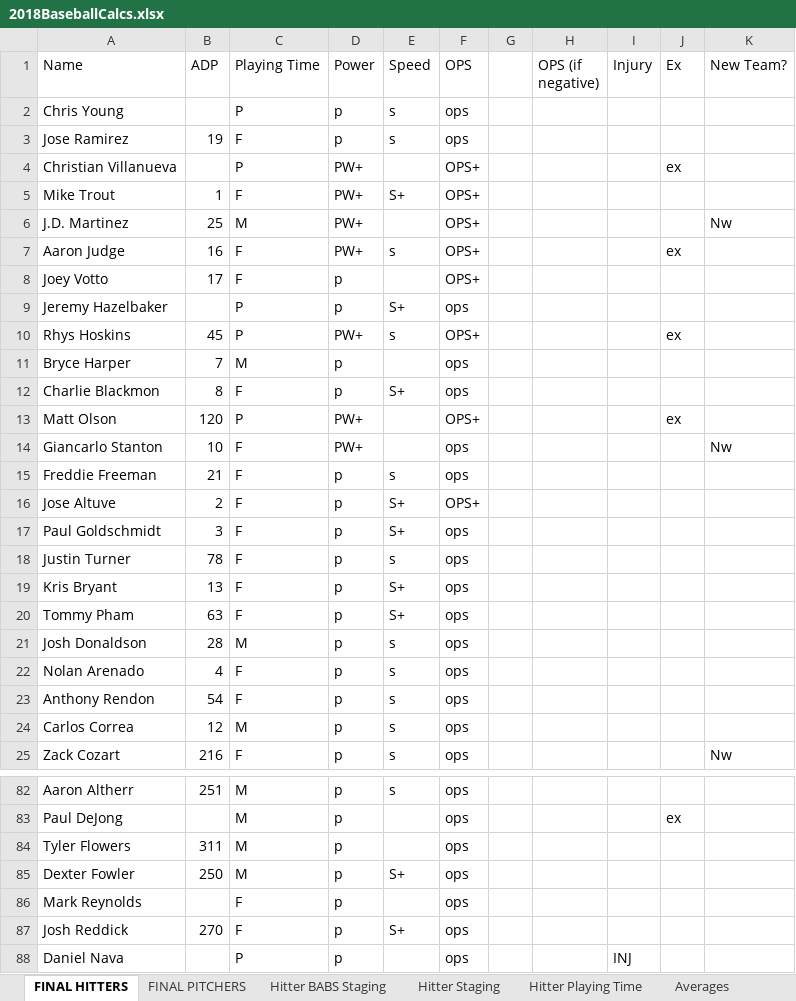
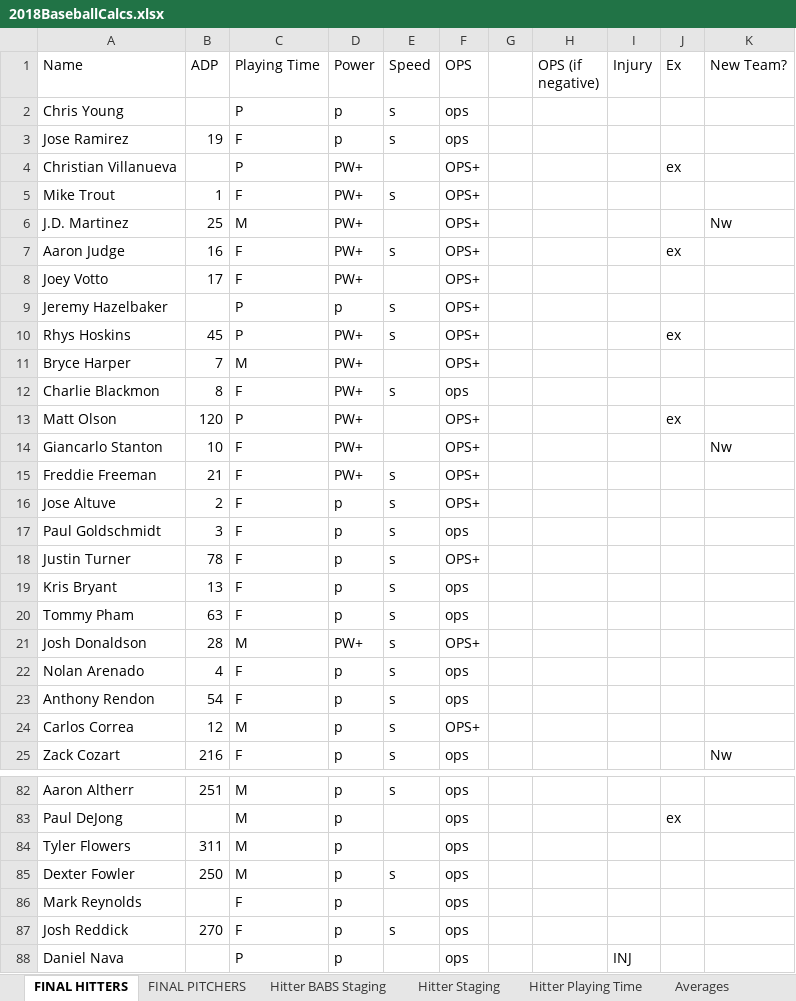
Before and after one commit to jacquesfunk/Files, an Excel workbook: 2018BaseballCalcs.xlsx, sheet FINAL HITTERS, drawn as a sheet; only a part is shown, gaps mark what is left out; values as stored, in another font and other column widths than the file's, no borders; the diff covers the shown part only; the diff names each change by its address in the sheet, - before the commit and + after, or states it on an @@ line.

```diff
--- a/2018BaseballCalcs.xlsx (sheet FINAL HITTERS)
+++ b/2018BaseballCalcs.xlsx (sheet FINAL HITTERS)
-E5 (Speed): S+
+E5 (Speed): s
-D8 (Power): p
+D8 (Power): PW+
-E9 (Speed): S+
+E9 (Speed): s
-F9 (OPS): ops
+F9 (OPS): OPS+
-D11:D12 (Power): p
+D11:D12 (Power): PW+
-F11 (OPS): ops
+F11 (OPS): OPS+
-E12 (Speed): S+
+E12 (Speed): s
-F14:F15 (OPS): ops
+F14:F15 (OPS): OPS+
-D15 (Power): p
+D15 (Power): PW+
-E16:E17 (Speed): S+
+E16:E17 (Speed): s
-F18 (OPS): ops
+F18 (OPS): OPS+
-E19:E20 (Speed): S+
+E19:E20 (Speed): s
-D21 (Power): p
+D21 (Power): PW+
-F21 (OPS): ops
+F21 (OPS): OPS+
-F24 (OPS): ops
+F24 (OPS): OPS+
-E85 (Speed): S+
+E85 (Speed): s
-E87 (Speed): S+
+E87 (Speed): s
```
Also changed, not shown: 68 edited cells elsewhere in this sheet, sheet Pitching BABS Calcs, sheet FINAL PITCHERS, sheet Pitcher BABS Staging, sheet Hitter BABS Calcs, sheet Hitter BABS Staging, sheet Grades Lookup, 1 more sheet, formulas that keep their value, Draft Sheet.xlsx.
